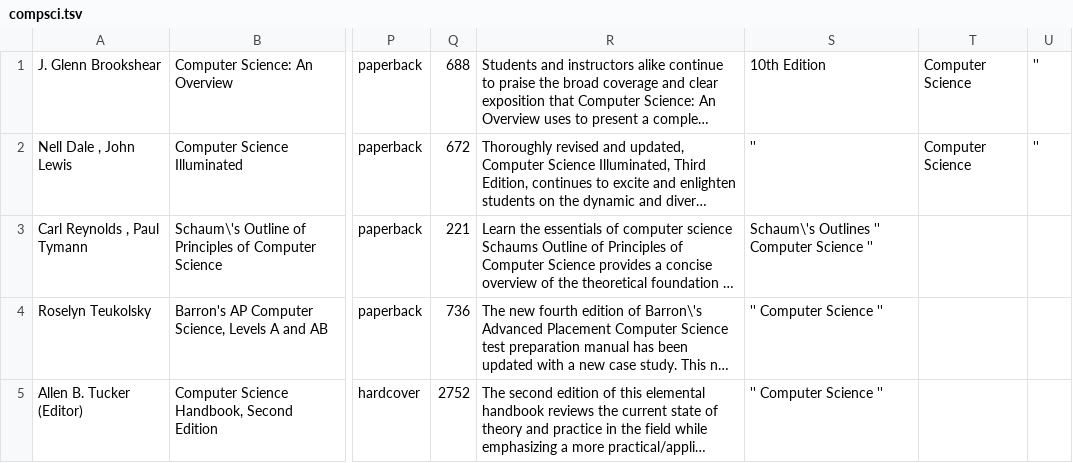
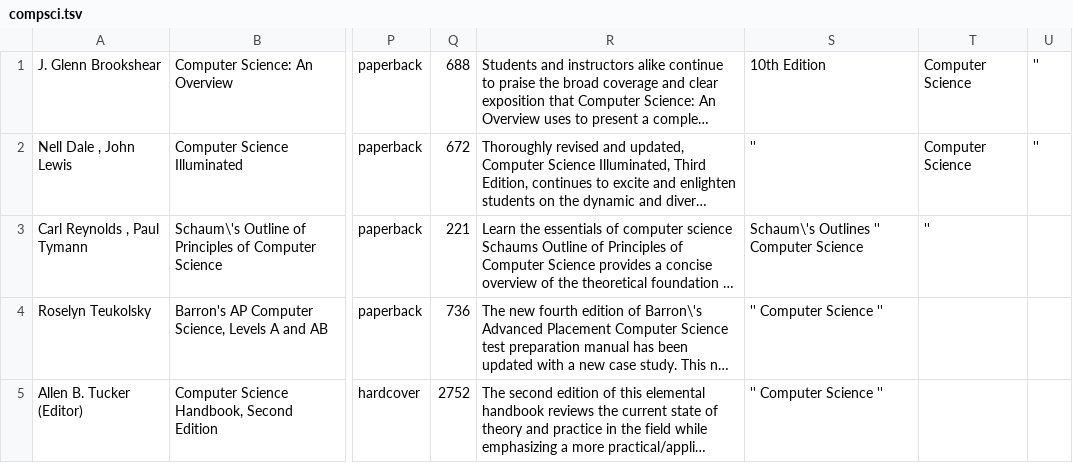
Before and after one commit to CoSig/MySqlDatabase, a TSV file: compsci.tsv, drawn as a sheet; only a part is shown, gaps mark what is left out; long unchanged cells end in …; the diff names each change by its address in the sheet, - before the commit and + after, or states it on an @@ line.

Commit message:
Update compsci.tsv

```diff
--- a/compsci.tsv
+++ b/compsci.tsv
-S3: Schaum\'s Outlines '' Computer Science ''
+S3: Schaum\'s Outlines '' Computer Science
-T3: (empty)
+T3: ''
```
